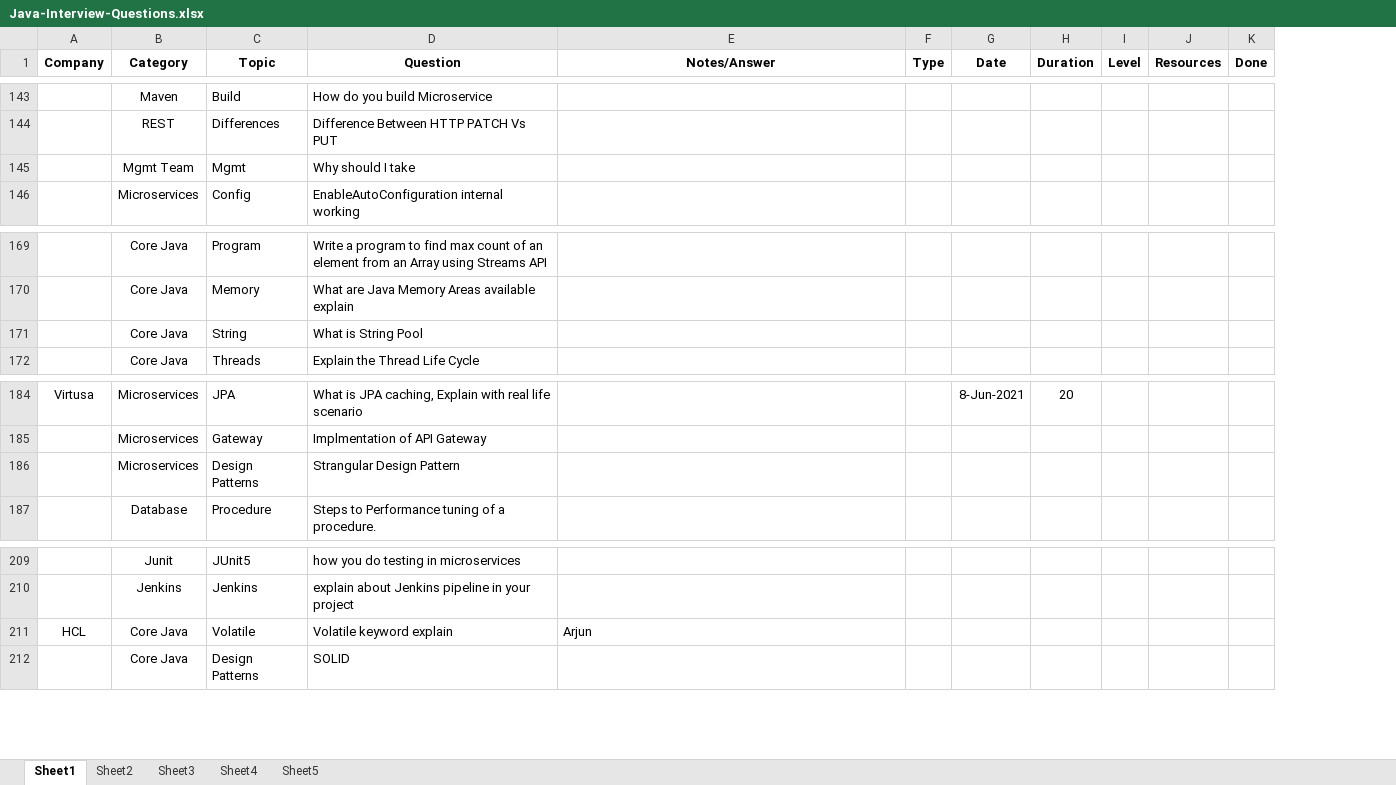
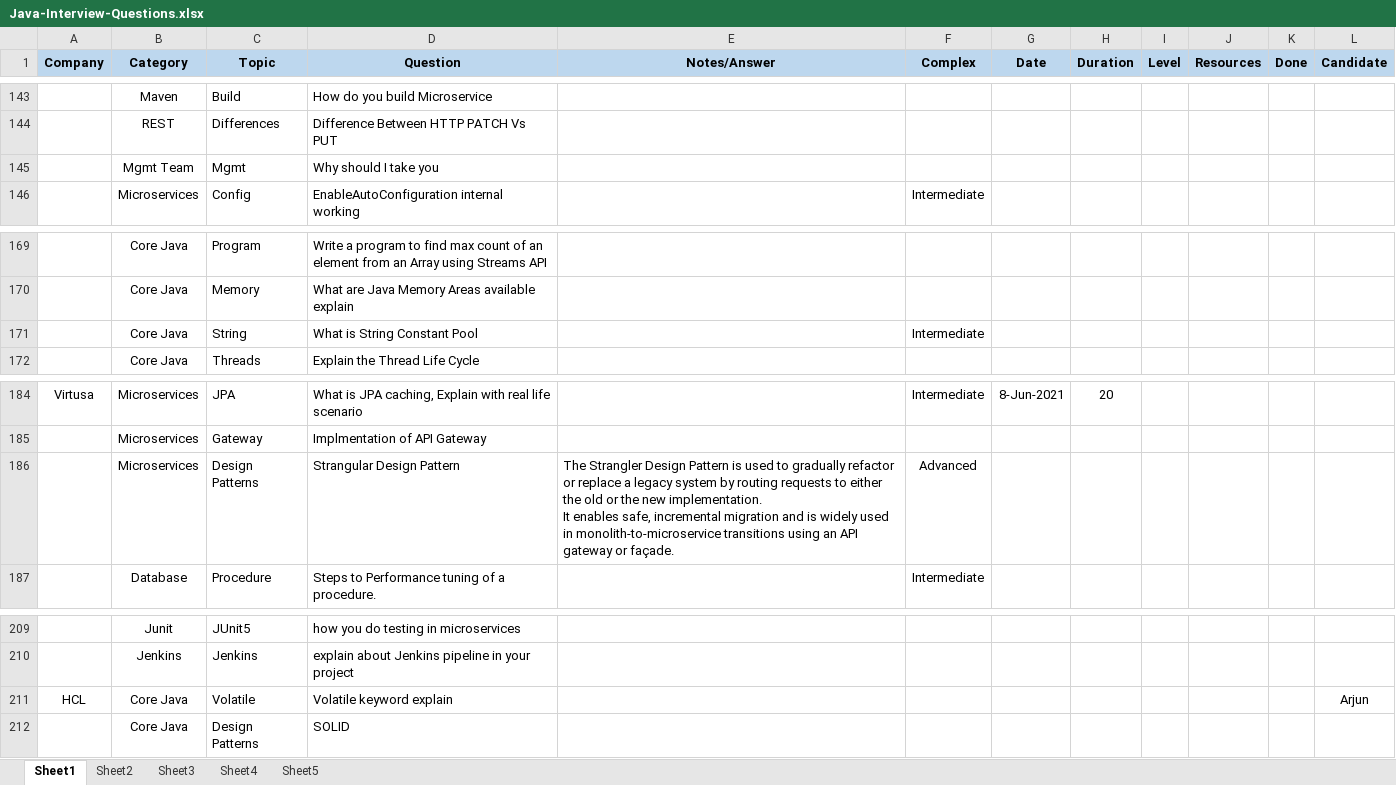
Before and after one commit to krsnastudy/CoreJava, an Excel workbook: src/resources/Docs/Java-Interview-Questions.xlsx, sheet Sheet1, drawn as a sheet; only a part is shown, gaps mark what is left out; values as stored, in another font and other column widths than the file's, no borders; removed rows and columns are numbered as before the commit, all else as after; ↵ is a line break in a cell; the diff covers the shown part only; the diff names each change by its address in the sheet, - before the commit and + after, or states it on an @@ line.

```diff
--- a/src/resources/Docs/Java-Interview-Questions.xlsx (sheet Sheet1)
+++ b/src/resources/Docs/Java-Interview-Questions.xlsx (sheet Sheet1)
-column F (Type), empty
+column F (Complex), row 146: Intermediate; row 171: Intermediate; rows 184-187: Intermediate |  | Advanced | Intermediate
+column L (Candidate), row 211: Arjun
-A1:E1 fill: none
+A1:E1 fill: #BDD7EE
-G1:K1 fill: none
+G1:K1 fill: #BDD7EE
-D145 (Question): Why should I take
+D145 (Question): Why should I take you
-D171 (Question): What is String Pool
+D171 (Question): What is String Constant Pool
-E186 (Notes/Answer): (empty)
+E186 (Notes/Answer): The Strangler Design Pattern is used to gradually refactor or replace a legacy system by routing requests to either the old or the new implementation. ↵ It enables safe, incremental migration and is widely used in monolith-to-microservice transitions using an API gateway or façade.
-E211 (Notes/Answer): Arjun
+E211 (Notes/Answer): (empty)
```
Also changed, not shown: 175 added rows and 6 edited cells elsewhere in this sheet, sheet Sheet2, 21 other files.
